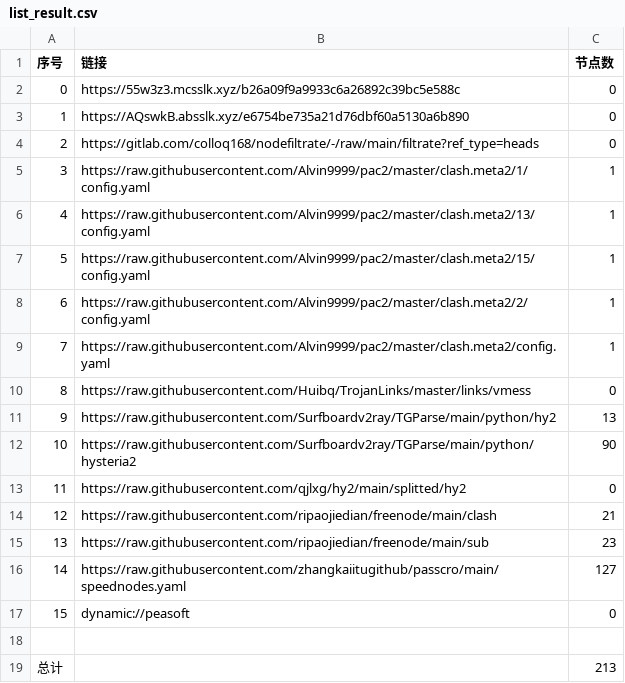
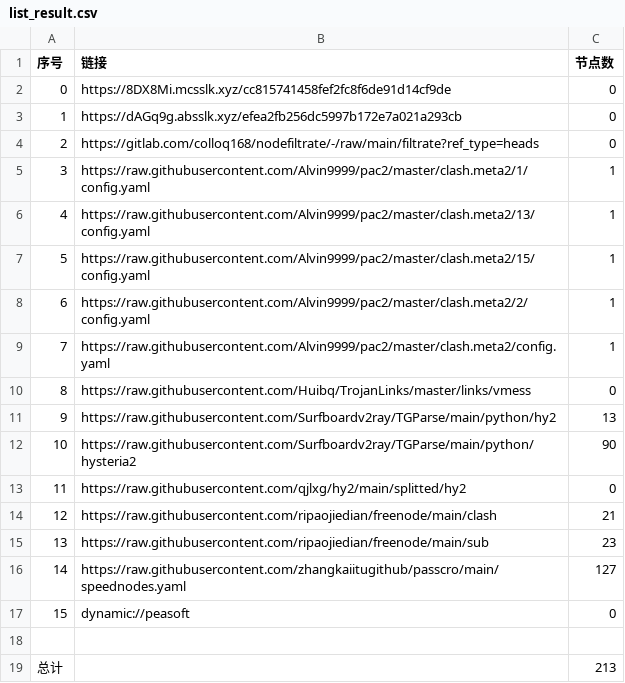
Before and after one commit to zmei19881989/AutoMergePublicNodes, a CSV file: list_result.csv, drawn as a sheet.

```diff
--- a/list_result.csv
+++ b/list_result.csv
@@ -1,4 +1,4 @@
 序号,链接,节点数
-0,https://55w3z3.mcsslk.xyz/b26a09f9a9933c6a26892c39bc5e588c,0
-1,https://AQswkB.absslk.xyz/e6754be735a21d76dbf60a5130a6b890,0
+0,https://8DX8Mi.mcsslk.xyz/cc815741458fef2fc8f6de91d14cf9de,0
+1,https://dAGq9g.absslk.xyz/efea2fb256dc5997b172e7a021a293cb,0
 2,https://gitlab.com/colloq168/nodefiltrate/-/raw/main/filtrate?ref_type=heads,0
```
Also changed, not shown: 5 other files.
